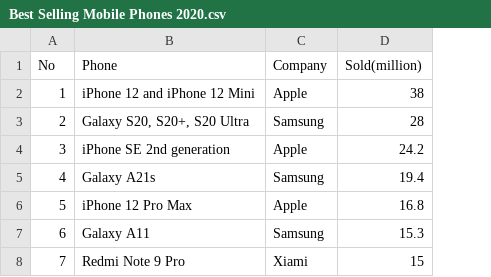
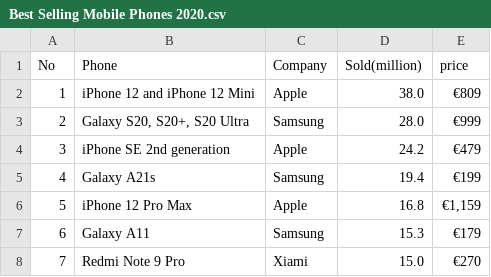
Before and after one commit to Usannazcedric/PulseMobile, a CSV file: Best Selling Mobile Phones 2020.csv, drawn as a sheet; the diff names each change by its address in the sheet, - before the commit and + after, or states it on an @@ line.

Commit message:
add price to 2020 best sellers

```diff
--- a/Best Selling Mobile Phones 2020.csv
+++ b/Best Selling Mobile Phones 2020.csv
+column E (price), rows 2-8: €809 | €999 | €479 | €199 | €1,159 | €179 | €270
-D2 (Sold(million)): 38
+D2 (Sold(million)): 38.0
-D3 (Sold(million)): 28
+D3 (Sold(million)): 28.0
-D8 (Sold(million)): 15
+D8 (Sold(million)): 15.0
```
Also changed, not shown: 2 other files.
